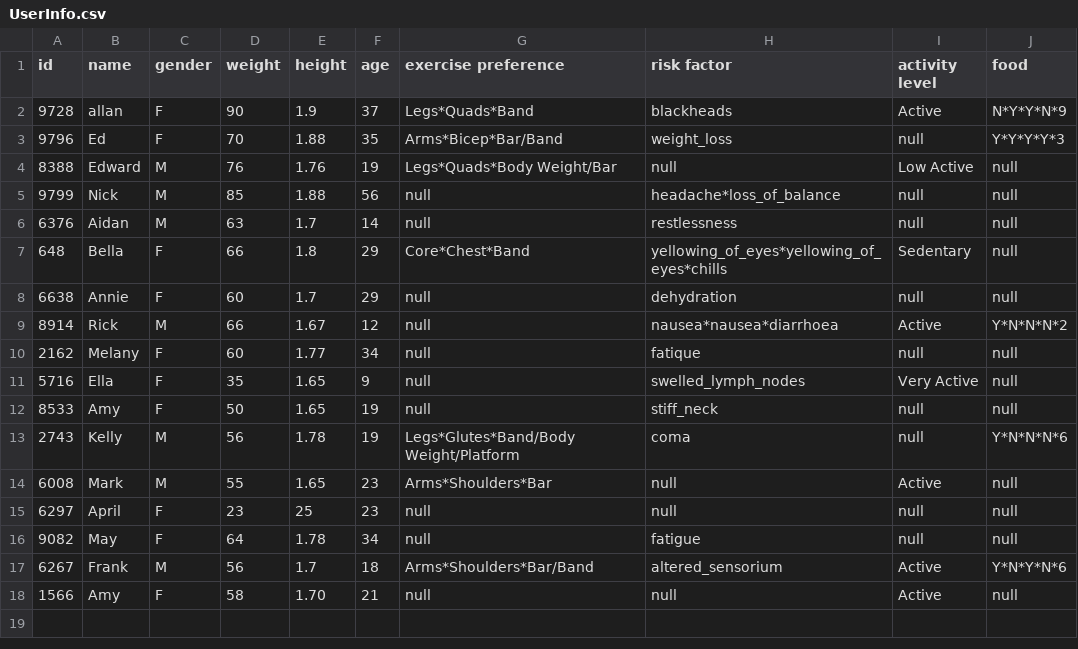
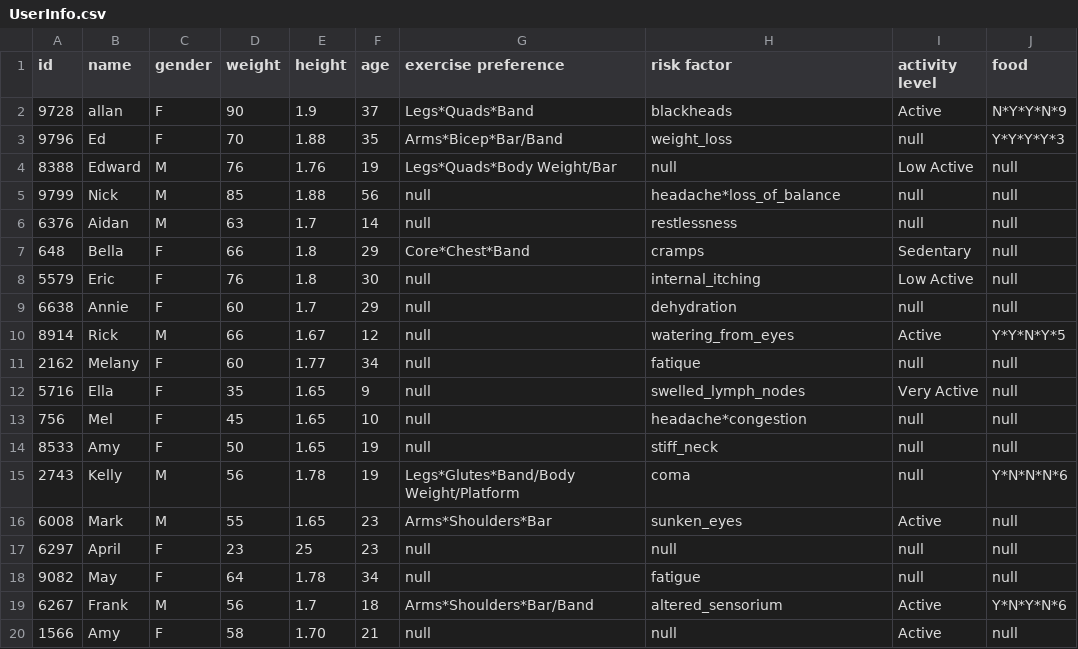
Before and after one commit to CSC207-UofT/course-project-dj-wepny, a CSV file: src/main/java/UserInfo.csv, drawn as a sheet.

```diff
--- a/src/main/java/UserInfo.csv
+++ b/src/main/java/UserInfo.csv
@@ -6,10 +6,12 @@ id, name, gender, weight, height, age, exercise preference, risk factor, activit
 6376,Aidan,M,63,1.7,14,null,restlessness,null,null
-648,Bella,F,66,1.8,29,Core*Chest*Band,yellowing_of_eyes*yellowing_of_eyes*chills,Sedentary,null
+648,Bella,F,66,1.8,29,Core*Chest*Band,cramps,Sedentary,null
+5579,Eric,F,76,1.8,30,null,internal_itching,Low Active,null
 6638,Annie,F,60,1.7,29,null,dehydration,null,null
-8914,Rick,M,66,1.67,12,null,nausea*nausea*diarrhoea,Active,Y*N*N*N*2
+8914,Rick,M,66,1.67,12,null,watering_from_eyes,Active,Y*Y*N*Y*5
 2162,Melany,F,60,1.77,34,null,fatique,null,null
 5716,Ella,F,35,1.65,9,null,swelled_lymph_nodes,Very Active,null
+756,Mel,F,45,1.65,10,null,headache*congestion,null,null
 8533,Amy,F,50,1.65,19,null,stiff_neck,null,null
 2743,Kelly,M,56,1.78,19,Legs*Glutes*Band/Body Weight/Platform,coma,null,Y*N*N*N*6
-6008,Mark,M,55,1.65,23,Arms*Shoulders*Bar,null,Active,null
+6008,Mark,M,55,1.65,23,Arms*Shoulders*Bar,sunken_eyes,Active,null
 6297,April,F,23,25,23,null,null,null,null
```
Also changed, not shown: 1 other file.
